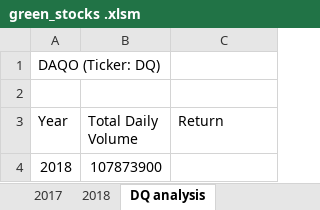
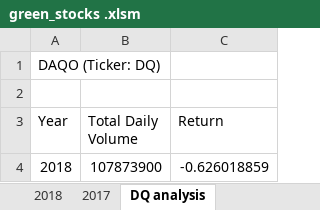
Before and after one commit to Farah86/stock-analysis, an Excel workbook: green_stocks .xlsm, sheet DQ analysis, drawn as a sheet; values as stored, in another font and other column widths than the file's, no borders; the diff names each change by its address in the sheet, - before the commit and + after, or states it on an @@ line.

Commit message:
Add files via upload

```diff
--- a/green_stocks .xlsm (sheet DQ analysis)
+++ b/green_stocks .xlsm (sheet DQ analysis)
@@ sheet tab order changed: 2018 | 2017 | DQ analysis @@
-C4 (Return): (empty)
+C4 (Return): -0.626018859
```
